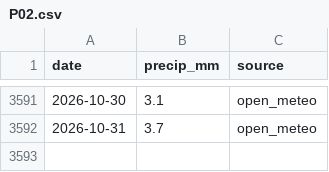
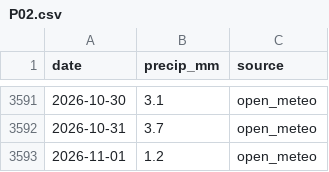
Before and after one commit to virgiljunioradoleyine-stack/OLAG_GRC, a CSV file: data/rainfall/P02.csv, drawn as a sheet; only a part is shown, gaps mark what is left out.

```diff
--- a/data/rainfall/P02.csv
+++ b/data/rainfall/P02.csv
@@ -3592 +3592,2 @@ date,precip_mm,source
 2026-10-31,3.7,open_meteo
+2026-11-01,1.2,open_meteo
```
Also changed, not shown: data/rainfall/P01.csv, data/rainfall/P03.csv, 9 other files.
